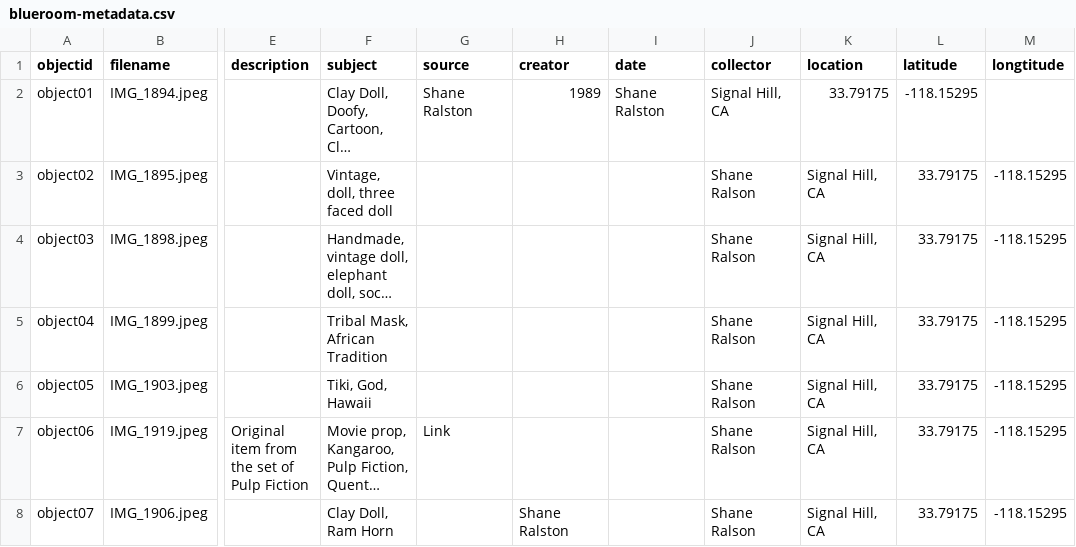
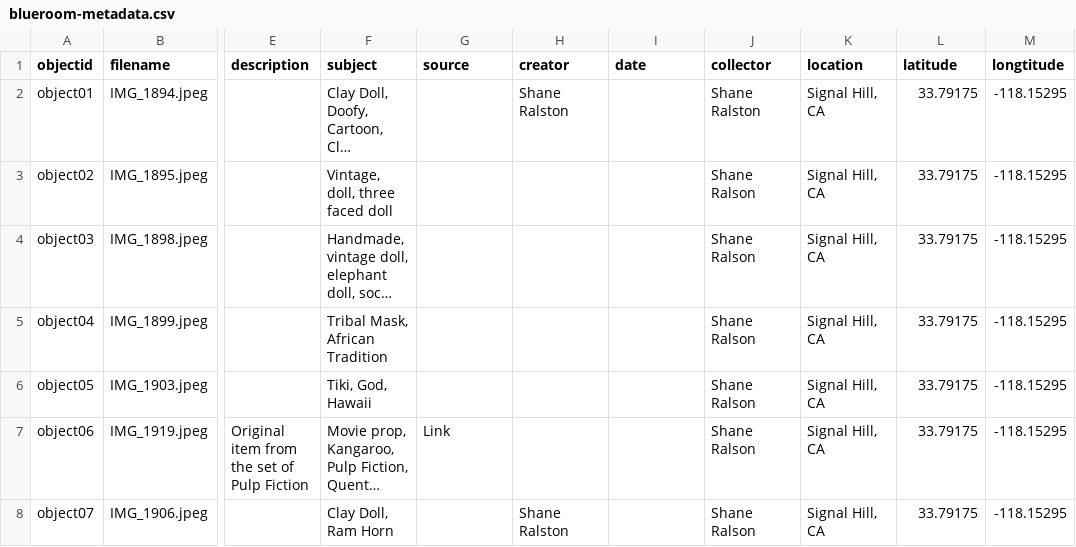
Before and after one commit to TKhuslen/bluecollection, a CSV file: _data/blueroom-metadata.csv, drawn as a sheet; only a part is shown, gaps mark what is left out; long unchanged cells end in …; the diff names each change by its address in the sheet, - before the commit and + after, or states it on an @@ line.

Commit message:
Update blueroom-metadata.csv

```diff
--- a/_data/blueroom-metadata.csv
+++ b/_data/blueroom-metadata.csv
-G2 (source): Shane Ralston
+G2 (source): (empty)
-H2 (creator): 1989
+H2 (creator): Shane Ralston
-I2 (date): Shane Ralston
+I2 (date): (empty)
-J2 (collector): Signal Hill, CA
+J2 (collector): Shane Ralston
-K2 (location): 33.79175
+K2 (location): Signal Hill, CA
-L2 (latitude): -118.15295
+L2 (latitude): 33.79175
-M2 (longtitude): (empty)
+M2 (longtitude): -118.15295
```
